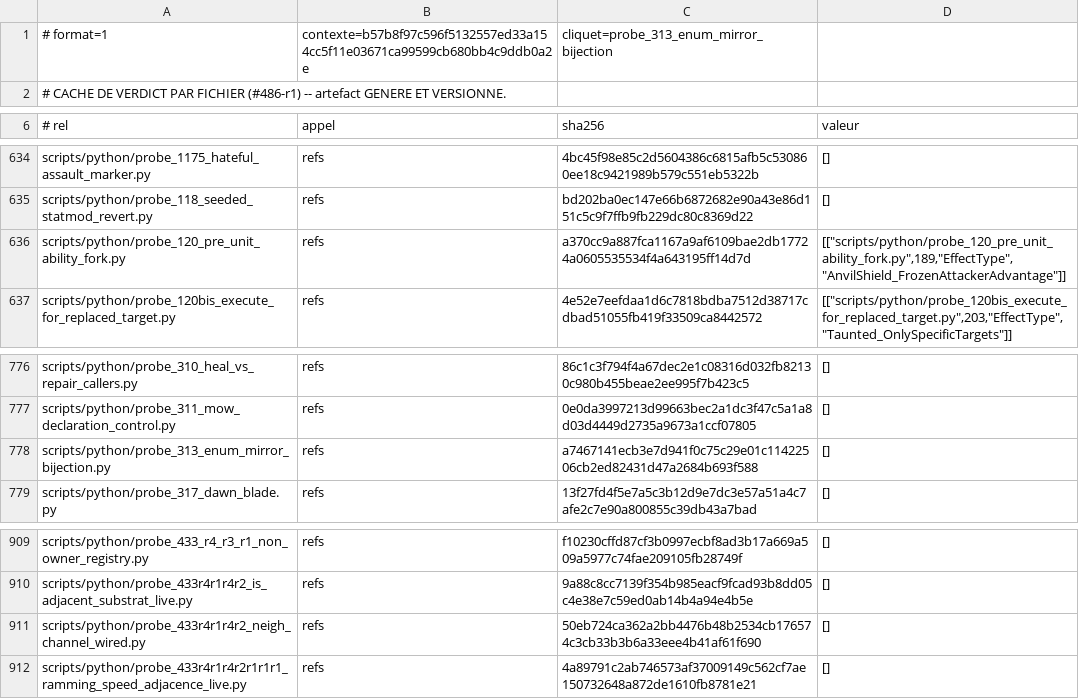
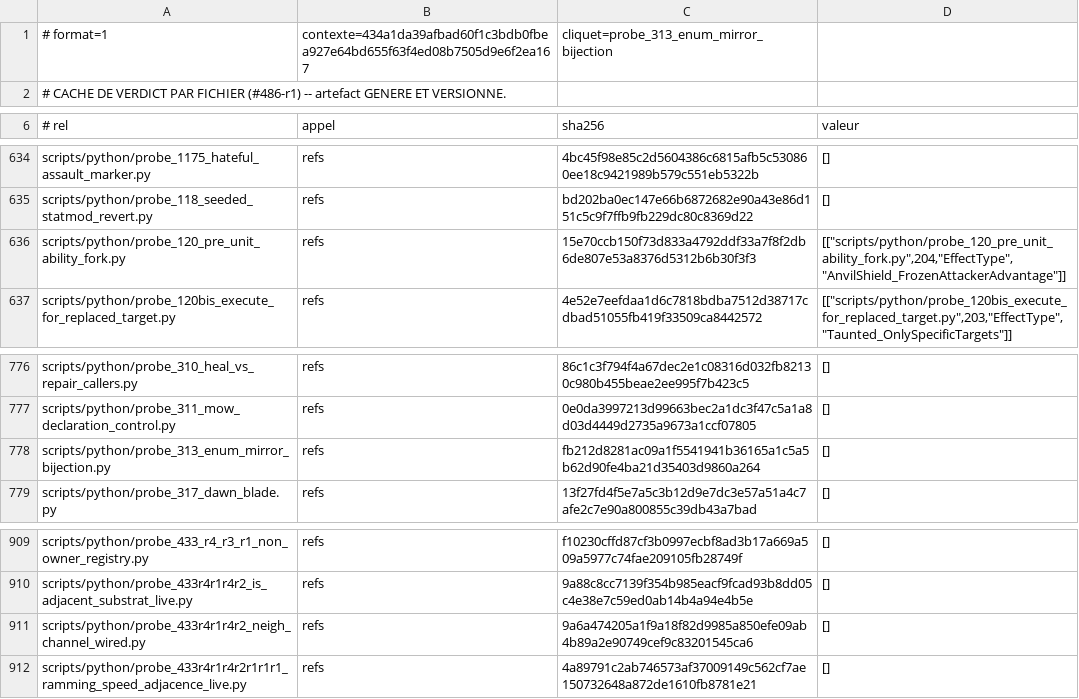
Before and after one commit to NicolasVautrin/tacticus-tools, a TSV file: scripts/cliquets-cache/probe_313_enum_mirror_bijection.tsv, drawn as a sheet; only a part is shown, gaps mark what is left out.

```diff
--- a/scripts/cliquets-cache/probe_313_enum_mirror_bijection.tsv
+++ b/scripts/cliquets-cache/probe_313_enum_mirror_bijection.tsv
@@ -1,2 +1,2 @@
-# format=1	contexte=b57b8f97c596f5132557ed33a154cc5f11e03671ca99599cb680bb4c9ddb0a2e	cliquet=probe_313_enum_mirror_bijection
+# format=1	contexte=434a1da39afbad60f1c3bdb0fbea927e64bd655f63f4ed08b7505d9e6f2ea167	cliquet=probe_313_enum_mirror_bijection
 # CACHE DE VERDICT PAR FICHIER (#486-r1) -- artefact GENERE ET VERSIONNE.
@@ -635,3 +635,3 @@ scripts/python/probe_1175_hateful_assault_marker.py	refs	4bc45f98e85c2d5604386c6
 scripts/python/probe_118_seeded_statmod_revert.py	refs	bd202ba0ec147e66b6872682e90a43e86d151c5c9f7ffb9fb229dc80c8369d22	[]
-scripts/python/probe_120_pre_unit_ability_fork.py	refs	a370cc9a887fca1167a9af6109bae2db17724a0605535534f4a643195ff14d7d	[["scripts/python/probe_120_pre_unit_ability_fork.py",189,"EffectType","AnvilShield_FrozenAttackerAdvantage"]]
+scripts/python/probe_120_pre_unit_ability_fork.py	refs	15e70ccb150f73d833a4792ddf33a7f8f2db6de807e53a8376d5312b6b30f3f3	[["scripts/python/probe_120_pre_unit_ability_fork.py",204,"EffectType","AnvilShield_FrozenAttackerAdvantage"]]
 scripts/python/probe_120bis_execute_for_replaced_target.py	refs	4e52e7eefdaa1d6c7818bdba7512d38717cdbad51055fb419f33509ca8442572	[["scripts/python/probe_120bis_execute_for_replaced_target.py",203,"EffectType","Taunted_OnlySpecificTargets"]]
@@ -777,3 +777,3 @@ scripts/python/probe_310_heal_vs_repair_callers.py	refs	86c1c3f794f4a67dec2e1c08
 scripts/python/probe_311_mow_declaration_control.py	refs	0e0da3997213d99663bec2a1dc3f47c5a1a8d03d4449d2735a9673a1ccf07805	[]
-scripts/python/probe_313_enum_mirror_bijection.py	refs	a7467141ecb3e7d941f0c75c29e01c11422506cb2ed82431d47a2684b693f588	[]
+scripts/python/probe_313_enum_mirror_bijection.py	refs	fb212d8281ac09a1f5541941b36165a1c5a5b62d90fe4ba21d35403d9860a264	[]
 scripts/python/probe_317_dawn_blade.py	refs	13f27fd4f5e7a5c3b12d9e7dc3e57a51a4c7afe2c7e90a800855c39db43a7bad	[]
@@ -910,3 +910,3 @@ scripts/python/probe_433_r4_r3_r1_non_owner_registry.py	refs	f10230cffd87cf3b099
 scripts/python/probe_433r4r1r4r2_is_adjacent_substrat_live.py	refs	9a88c8cc7139f354b985eacf9fcad93b8dd05c4e38e7c59ed0ab14b4a94e4b5e	[]
-scripts/python/probe_433r4r1r4r2_neigh_channel_wired.py	refs	50eb724ca362a2bb4476b48b2534cb176574c3cb33b3b6a33eee4b41af61f690	[]
+scripts/python/probe_433r4r1r4r2_neigh_channel_wired.py	refs	9a6a474205a1f9a18f82d9985a850efe09ab4b89a2e90749cef9c83201545ca6	[]
 scripts/python/probe_433r4r1r4r2r1r1r1_ramming_speed_adjacence_live.py	refs	4a89791c2ab746573af37009149c562cf7ae150732648a872de1610fb8781e21	[]
```
